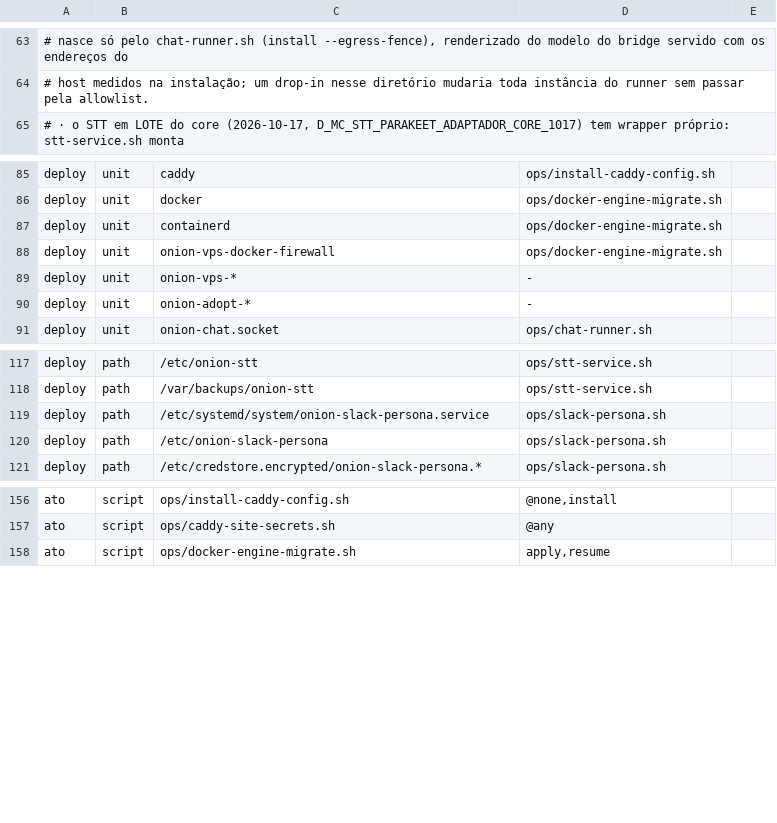
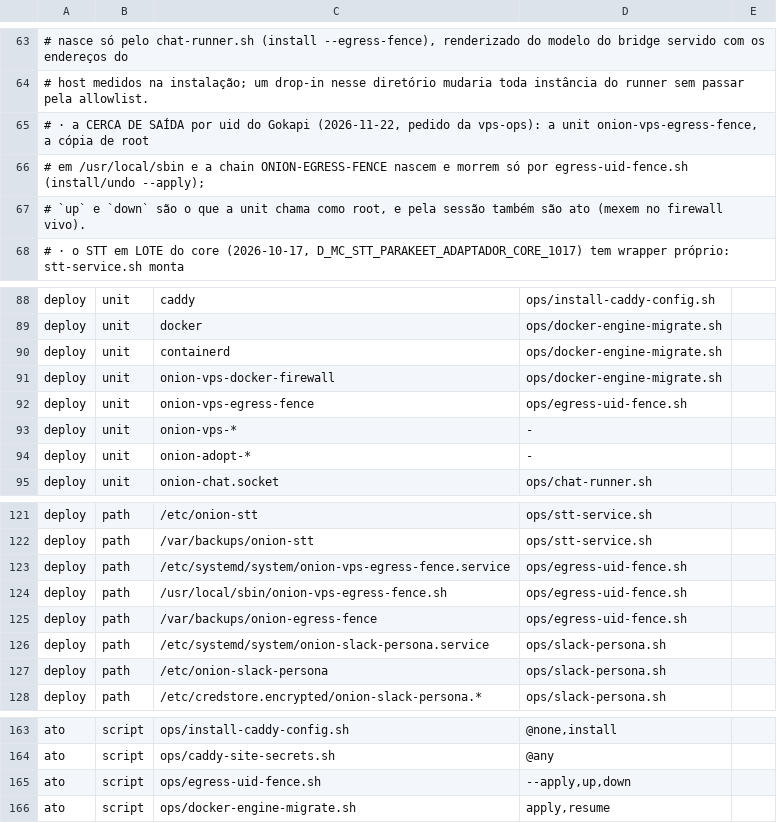
Before and after one commit to marciocar/onion-evolve, a TSV file: ops/moat-targets.tsv, drawn as a sheet; only a part is shown, gaps mark what is left out.

```diff
--- a/ops/moat-targets.tsv
+++ b/ops/moat-targets.tsv
@@ -64,2 +64,5 @@
 #     host medidos na instalação; um drop-in nesse diretório mudaria toda instância do runner sem passar pela allowlist.
+#   · a CERCA DE SAÍDA por uid do Gokapi (2026-11-22, pedido da vps-ops): a unit onion-vps-egress-fence, a cópia de root
+#     em /usr/local/sbin e a chain ONION-EGRESS-FENCE nascem e morrem só por egress-uid-fence.sh (install/undo --apply);
+#     `up` e `down` são o que a unit chama como root, e pela sessão também são ato (mexem no firewall vivo).
 #   · o STT em LOTE do core (2026-10-17, D_MC_STT_PARAKEET_ADAPTADOR_CORE_1017) tem wrapper próprio: stt-service.sh monta
@@ -88,2 +91,3 @@ deploy	unit	containerd	ops/docker-engine-migrate.sh
 deploy	unit	onion-vps-docker-firewall	ops/docker-engine-migrate.sh
+deploy	unit	onion-vps-egress-fence	ops/egress-uid-fence.sh
 deploy	unit	onion-vps-*	-
@@ -118,2 +122,5 @@ deploy	path	/etc/onion-stt	ops/stt-service.sh
 deploy	path	/var/backups/onion-stt	ops/stt-service.sh
+deploy	path	/etc/systemd/system/onion-vps-egress-fence.service	ops/egress-uid-fence.sh
+deploy	path	/usr/local/sbin/onion-vps-egress-fence.sh	ops/egress-uid-fence.sh
+deploy	path	/var/backups/onion-egress-fence	ops/egress-uid-fence.sh
 deploy	path	/etc/systemd/system/onion-slack-persona.service	ops/slack-persona.sh
@@ -157,2 +164,3 @@ ato	script	ops/install-caddy-config.sh	@none,install
 ato	script	ops/caddy-site-secrets.sh	@any
+ato	script	ops/egress-uid-fence.sh	--apply,up,down
 ato	script	ops/docker-engine-migrate.sh	apply,resume
```
Also changed, not shown: 5 other files.
